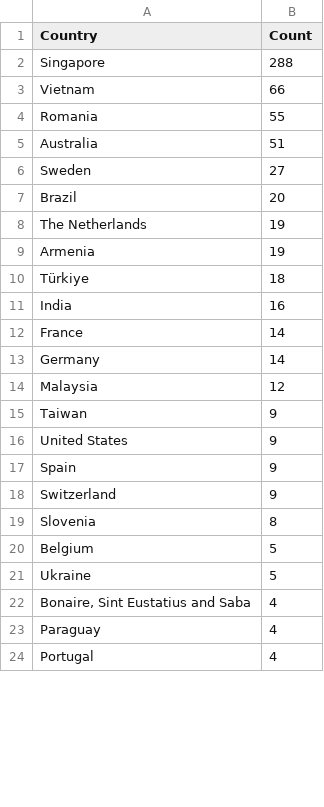
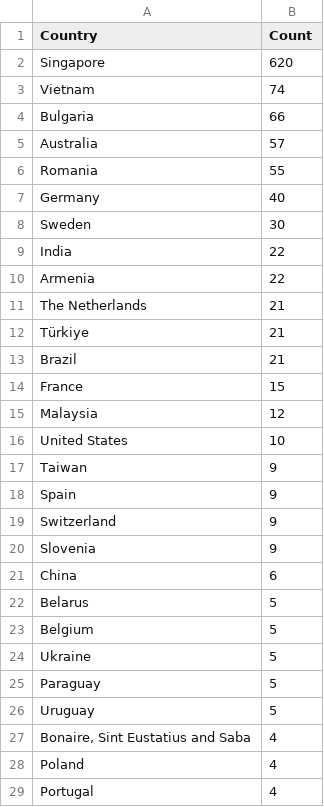
Before and after one commit to Prabhath-de/cowrie-analysis, a CSV file: csv/countries.csv, drawn as a sheet; only a part is shown; the diff covers the shown part only.

```diff
--- a/csv/countries.csv
+++ b/csv/countries.csv
@@ -1,24 +1,29 @@
 Country,Count
-Singapore,288
-Vietnam,66
+Singapore,620
+Vietnam,74
+Bulgaria,66
+Australia,57
 Romania,55
-Australia,51
-Sweden,27
-Brazil,20
-The Netherlands,19
-Armenia,19
-Türkiye,18
-India,16
-France,14
-Germany,14
+Germany,40
+Sweden,30
+India,22
+Armenia,22
+The Netherlands,21
+Türkiye,21
+Brazil,21
+France,15
 Malaysia,12
+United States,10
 Taiwan,9
-United States,9
 Spain,9
 Switzerland,9
-Slovenia,8
+Slovenia,9
+China,6
+Belarus,5
 Belgium,5
 Ukraine,5
+Paraguay,5
+Uruguay,5
 "Bonaire, Sint Eustatius and Saba",4
-Paraguay,4
+Poland,4
 Portugal,4
```
Also changed, not shown: 4 removed rows and 1 edited cell elsewhere in this file, csv/passwords.csv, csv/top_ips.csv, 9 other files.
